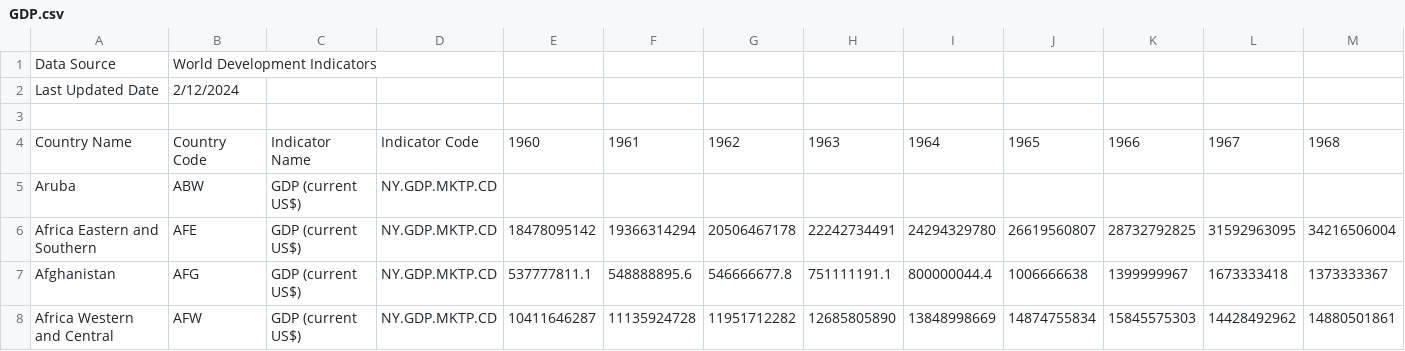
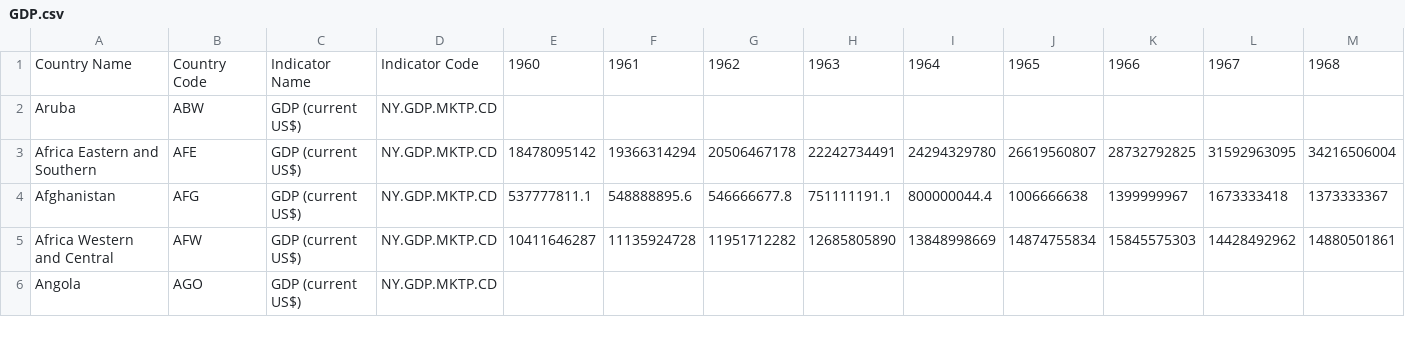
Before and after one commit to kuinkelarun/GDP-Growth-Rate, a CSV file: GDP.csv, drawn as a sheet; only a part is shown; the shorter side is filled out with more unchanged rows; rows hold the shown columns only; the diff names each change by its address in the sheet, - before the commit and + after, or states it on an @@ line.

Commit message:
Update GDP.csv

```diff
--- a/GDP.csv
+++ b/GDP.csv
-row 1: Data Source | World Development Indicators
-row 2: Last Updated Date | 2/12/2024
-row 3: (empty)
```
